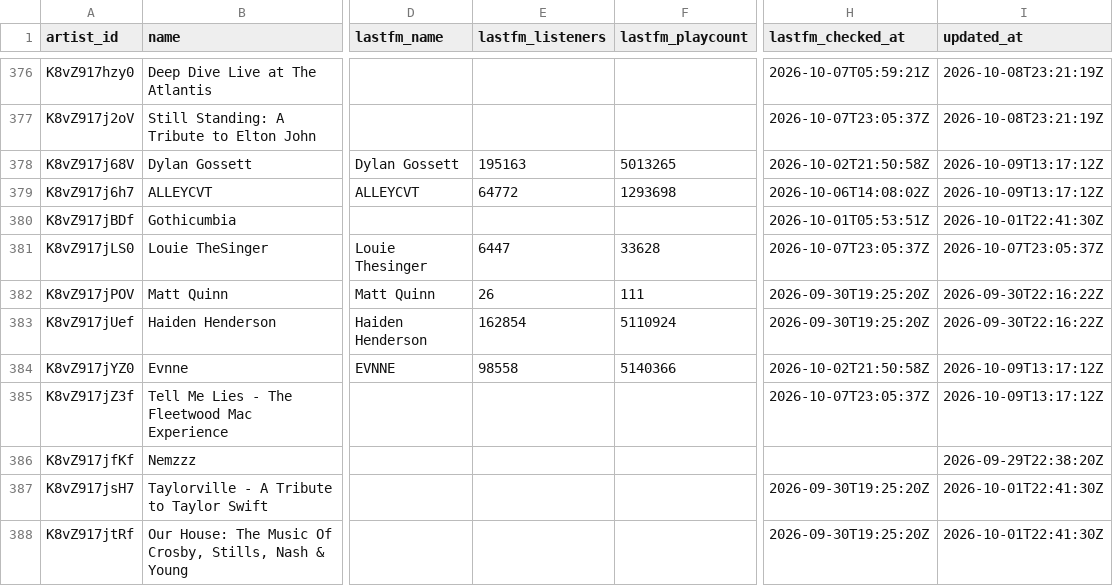
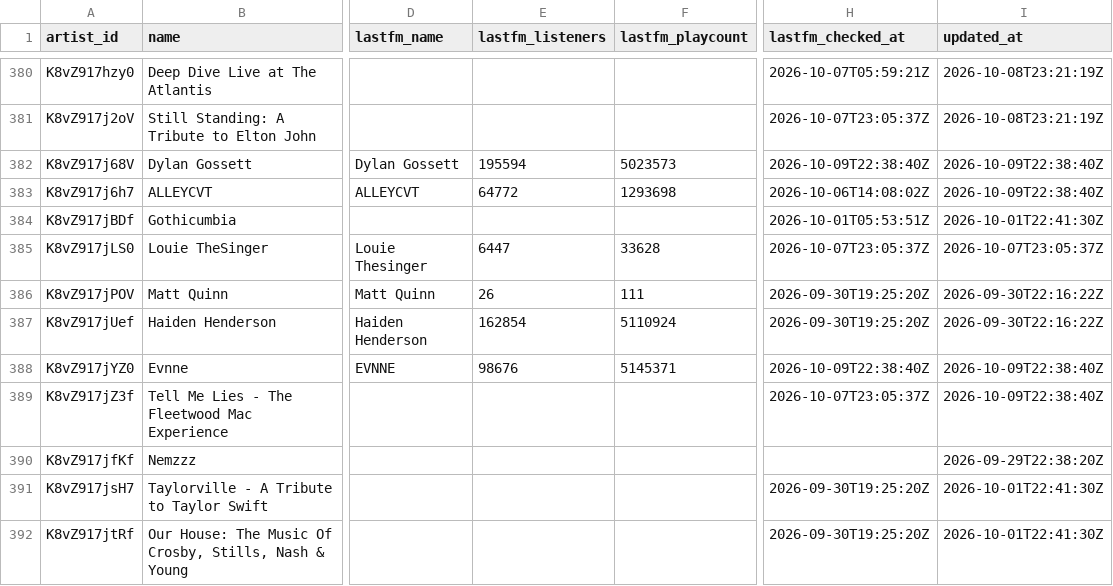
Before and after one commit to TylerWichman/presalewatch, a CSV file: db/artists.csv, drawn as a sheet; only a part is shown, gaps mark what is left out; addresses are those after the commit; the diff covers the shown part only; the diff names each change by its address in the sheet, - before the commit and + after, or states it on an @@ line.

```diff
--- a/db/artists.csv
+++ b/db/artists.csv
-E382 (lastfm_listeners): 195163
+E382 (lastfm_listeners): 195594
-F382 (lastfm_playcount): 5013265
+F382 (lastfm_playcount): 5023573
-H382 (lastfm_checked_at): 2026-10-02T21:50:58Z
+H382 (lastfm_checked_at): 2026-10-09T22:38:40Z
-I382:I383 (updated_at): 2026-10-09T13:17:12Z
+I382:I383 (updated_at): 2026-10-09T22:38:40Z
-E388 (lastfm_listeners): 98558
+E388 (lastfm_listeners): 98676
-F388 (lastfm_playcount): 5140366
+F388 (lastfm_playcount): 5145371
-H388 (lastfm_checked_at): 2026-10-02T21:50:58Z
+H388 (lastfm_checked_at): 2026-10-09T22:38:40Z
-I388:I389 (updated_at): 2026-10-09T13:17:12Z
+I388:I389 (updated_at): 2026-10-09T22:38:40Z
```
Also changed, not shown: 7 added rows and 119 edited cells elsewhere in this file, db/venues.csv, 4 other files.
